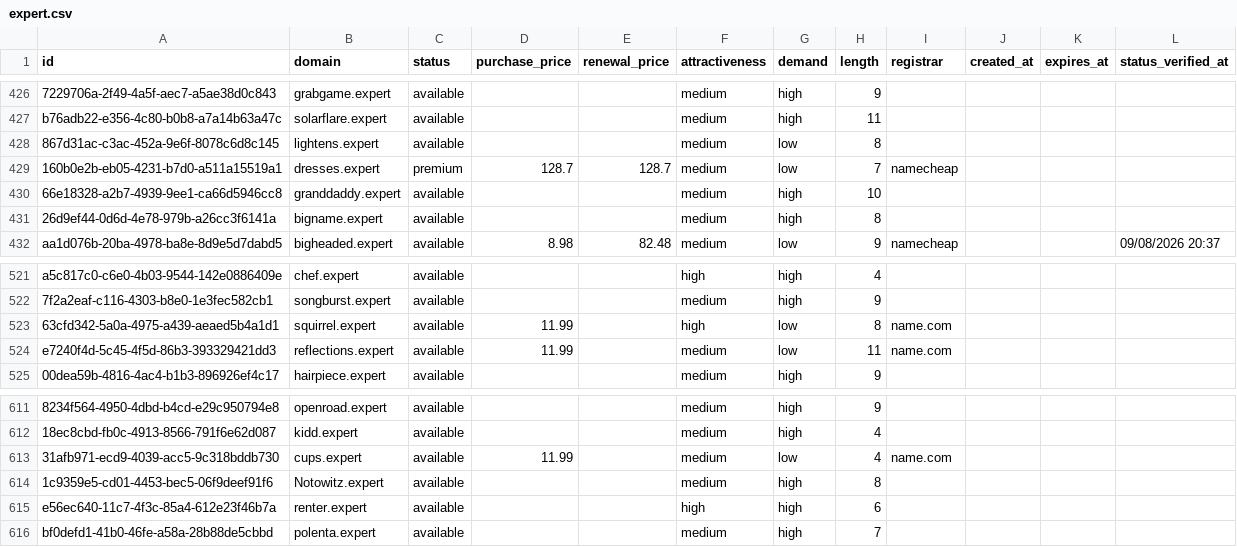
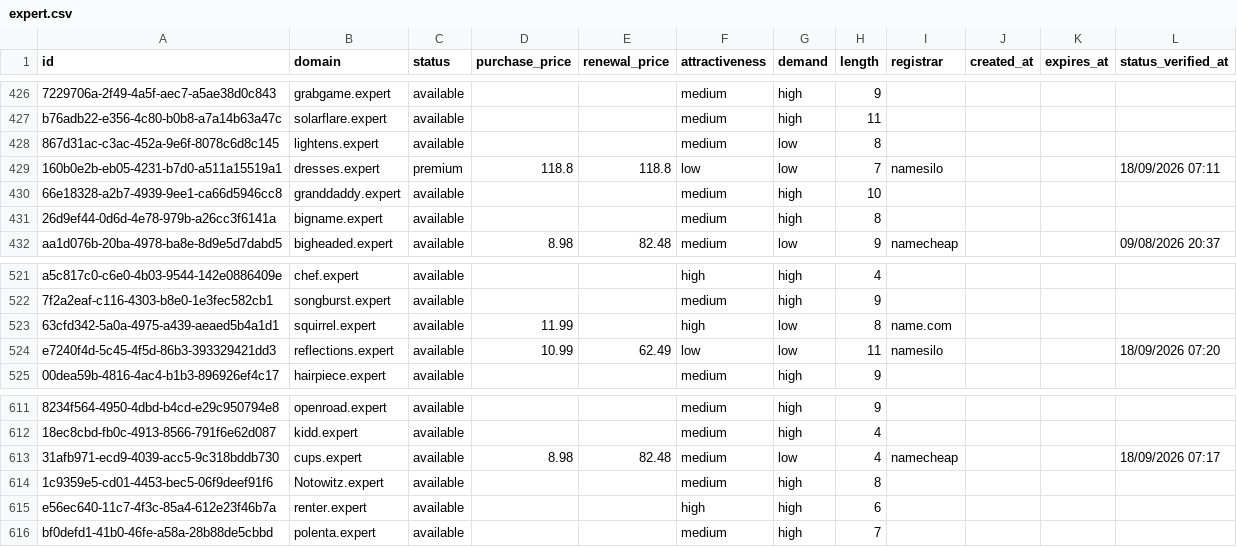
Before and after one commit to UniqueDomains/expert-oneword-domains, a CSV file: expert.csv, drawn as a sheet; only a part is shown, gaps mark what is left out; the diff names each change by its address in the sheet, - before the commit and + after, or states it on an @@ line.

Commit message:
Domains update

```diff
--- a/expert.csv
+++ b/expert.csv
-D429 (purchase_price): 128.7
+D429 (purchase_price): 118.8
-E429 (renewal_price): 128.7
+E429 (renewal_price): 118.8
-F429 (attractiveness): medium
+F429 (attractiveness): low
-I429 (registrar): namecheap
+I429 (registrar): namesilo
-L429 (status_verified_at): (empty)
+L429 (status_verified_at): 18/09/2026 07:11
-D524 (purchase_price): 11.99
+D524 (purchase_price): 10.99
-E524 (renewal_price): (empty)
+E524 (renewal_price): 62.49
-F524 (attractiveness): medium
+F524 (attractiveness): low
-I524 (registrar): name.com
+I524 (registrar): namesilo
-L524 (status_verified_at): (empty)
+L524 (status_verified_at): 18/09/2026 07:20
-D613 (purchase_price): 11.99
+D613 (purchase_price): 8.98
-E613 (renewal_price): (empty)
+E613 (renewal_price): 82.48
-I613 (registrar): name.com
+I613 (registrar): namecheap
-L613 (status_verified_at): (empty)
+L613 (status_verified_at): 18/09/2026 07:17
```
Also changed, not shown: 3 other files.
